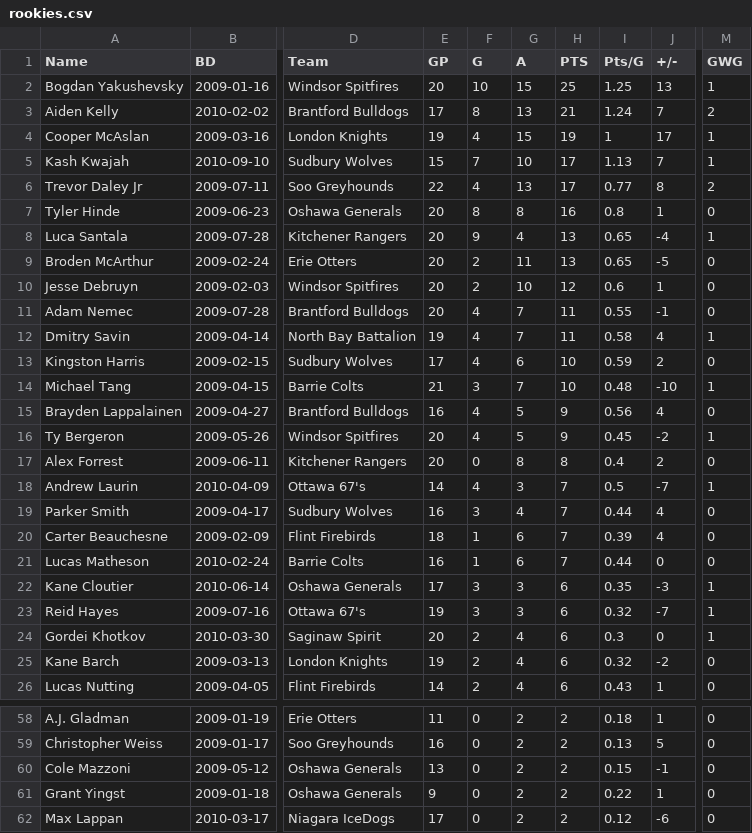
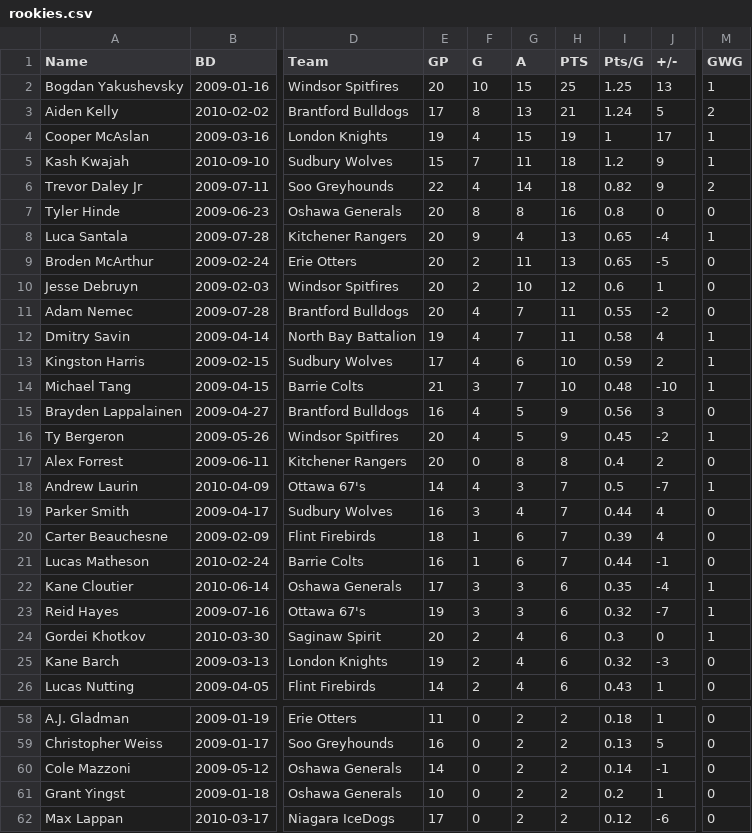
Before and after one commit to NoahCornish/OHLDataHub, a CSV file: data/current/rookies.csv, drawn as a sheet; only a part is shown, gaps mark what is left out; the diff covers the shown part only; the diff names each change by its address in the sheet, - before the commit and + after, or states it on an @@ line.

```diff
--- a/data/current/rookies.csv
+++ b/data/current/rookies.csv
-J3 (+/-): 7
+J3 (+/-): 5
-G5 (A): 10
+G5 (A): 11
-H5:H6 (PTS): 17
+H5:H6 (PTS): 18
-I5 (Pts/G): 1.13
+I5 (Pts/G): 1.2
-J5 (+/-): 7
+J5 (+/-): 9
-G6 (A): 13
+G6 (A): 14
-I6 (Pts/G): 0.77
+I6 (Pts/G): 0.82
-J6 (+/-): 8
+J6 (+/-): 9
-J7 (+/-): 1
+J7 (+/-): 0
-J11 (+/-): -1
+J11 (+/-): -2
-M13 (GWG): 0
+M13 (GWG): 1
-J15 (+/-): 4
+J15 (+/-): 3
-J21 (+/-): 0
+J21 (+/-): -1
-J22 (+/-): -3
+J22 (+/-): -4
-J25 (+/-): -2
+J25 (+/-): -3
-E60 (GP): 13
+E60 (GP): 14
-I60 (Pts/G): 0.15
+I60 (Pts/G): 0.14
-E61 (GP): 9
+E61 (GP): 10
-I61 (Pts/G): 0.22
+I61 (Pts/G): 0.2
```
Also changed, not shown: 11 edited cells elsewhere in this file, data/current/draft.csv, data/current/ev.csv, 5 other files.
